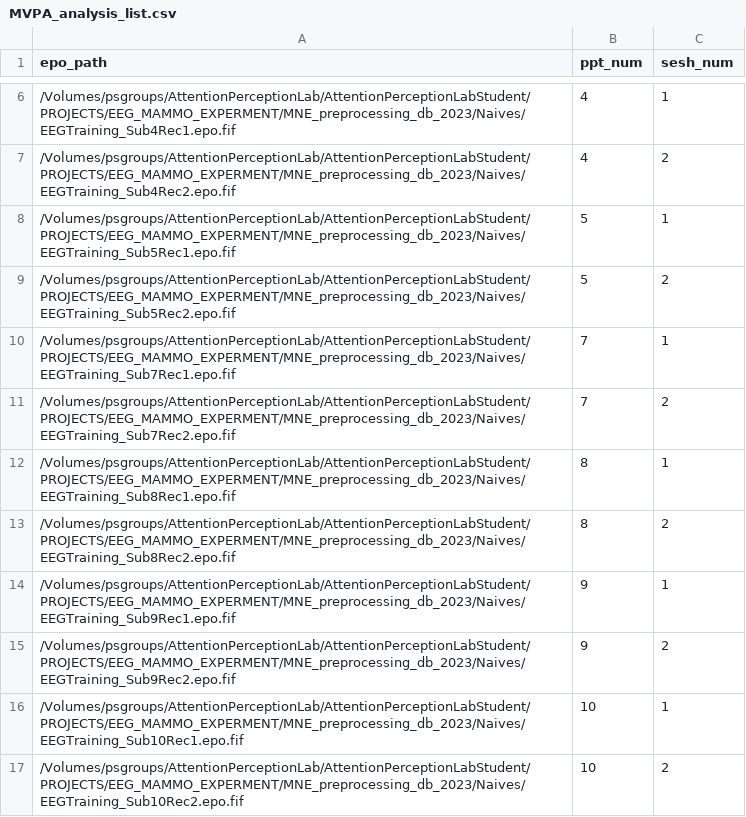
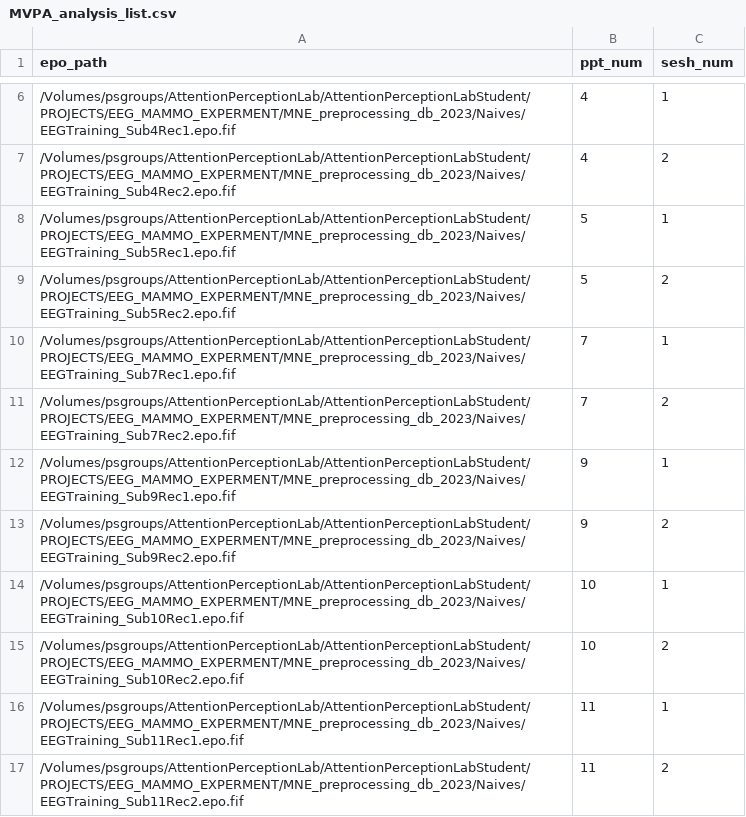
Before and after one commit to llr510/EEGpykit, a CSV file: analyses/MVPA/MVPA_analysis_list.csv, drawn as a sheet; only a part is shown, gaps mark what is left out; the shorter side is filled out with more unchanged rows; the diff names each change by its address in the sheet, - before the commit and + after, or states it on an @@ line.

Commit message:
moved some trigger labelling tools to project. Added by subject grouping for MVPA LOGO.

```diff
--- a/analyses/MVPA/MVPA_analysis_list.csv
+++ b/analyses/MVPA/MVPA_analysis_list.csv
-row 12: /Volumes/psgroups/AttentionPerceptionLab/AttentionPerceptionLabStudent/PROJECTS/EEG_MAMMO_EXPERMENT/MNE_preprocessing_db_2023/Naives/EEGTraining_Sub8Rec1.epo.fif | 8 | 1
-row 13: /Volumes/psgroups/AttentionPerceptionLab/AttentionPerceptionLabStudent/PROJECTS/EEG_MAMMO_EXPERMENT/MNE_preprocessing_db_2023/Naives/EEGTraining_Sub8Rec2.epo.fif | 8 | 2
```
Also changed, not shown: 4 other files.
